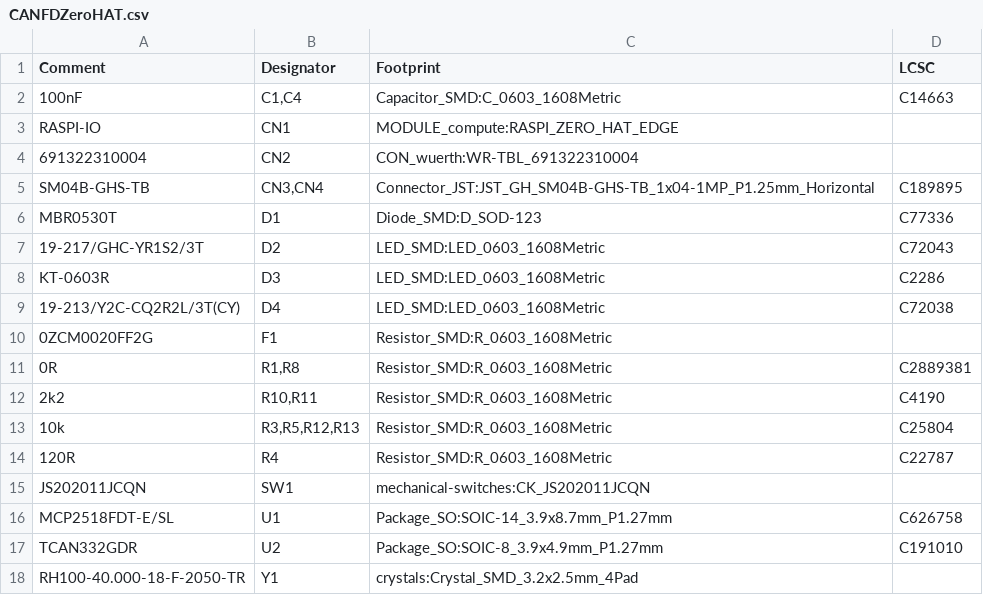
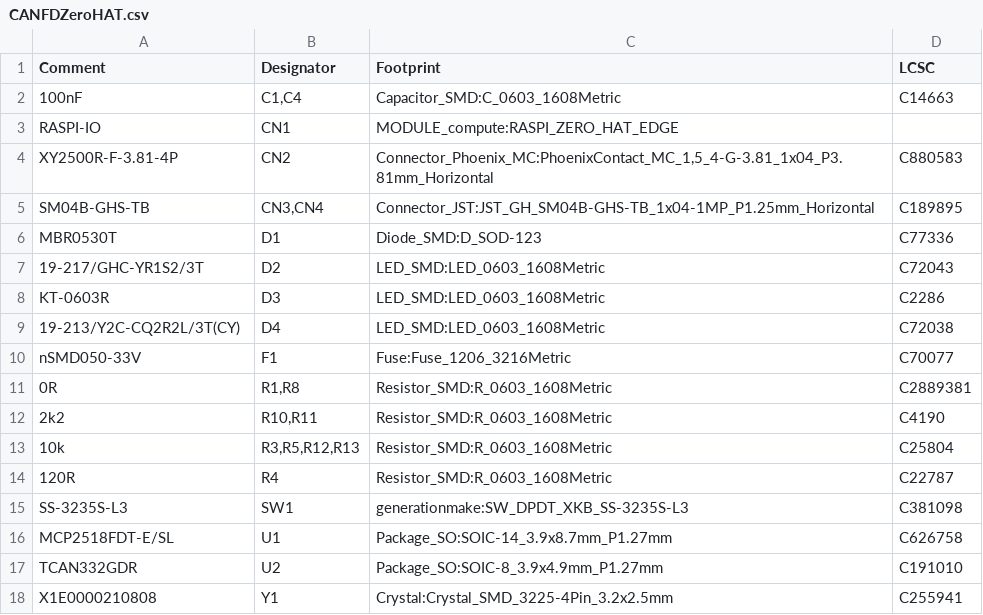
Before and after one commit to generationmake/CANFDZeroHAT, a CSV file: kicad_source/CANFDZeroHAT.csv, drawn as a sheet; removed rows and columns are numbered as before the commit, all else as after; the diff names each change by its address in the sheet, - before the commit and + after, or states it on an @@ line.

```diff
--- a/kicad_source/CANFDZeroHAT.csv
+++ b/kicad_source/CANFDZeroHAT.csv
-row 4: 691322310004 | CN2 | CON_wuerth:WR-TBL_691322310004
+row 4: XY2500R-F-3.81-4P | CN2 | Connector_Phoenix_MC:PhoenixContact_MC_1,5_4-G-3.81_1x04_P3.81mm_Horizontal | C880583
-row 10: 0ZCM0020FF2G | F1 | Resistor_SMD:R_0603_1608Metric
+row 10: nSMD050-33V | F1 | Fuse:Fuse_1206_3216Metric | C70077
-row 15: JS202011JCQN | SW1 | mechanical-switches:CK_JS202011JCQN
+row 15: SS-3235S-L3 | SW1 | generationmake:SW_DPDT_XKB_SS-3235S-L3 | C381098
-row 18: RH100-40.000-18-F-2050-TR | Y1 | crystals:Crystal_SMD_3.2x2.5mm_4Pad
+row 18: X1E0000210808 | Y1 | Crystal:Crystal_SMD_3225-4Pin_3.2x2.5mm | C255941
```
Also changed, not shown: 7 other files.
